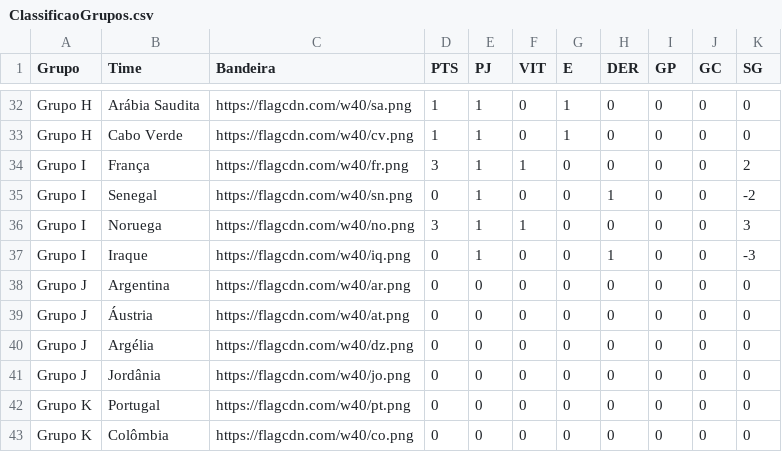
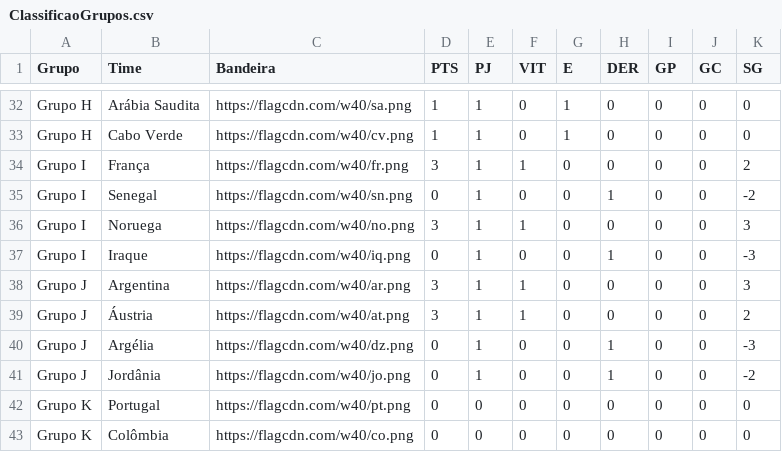
Before and after one commit to rnanalista-max/Feriados, a CSV file: ClassificaoGrupos.csv, drawn as a sheet; only a part is shown, gaps mark what is left out.

Commit message:
Atualização do CSV de Classificação de Grupos

```diff
--- a/ClassificaoGrupos.csv
+++ b/ClassificaoGrupos.csv
@@ -37,6 +37,6 @@ Grupo I,Noruega,https://flagcdn.com/w40/no.png,3,1,1,0,0,0,0,3
 Grupo I,Iraque,https://flagcdn.com/w40/iq.png,0,1,0,0,1,0,0,-3
-Grupo J,Argentina,https://flagcdn.com/w40/ar.png,0,0,0,0,0,0,0,0
-Grupo J,Áustria,https://flagcdn.com/w40/at.png,0,0,0,0,0,0,0,0
-Grupo J,Argélia,https://flagcdn.com/w40/dz.png,0,0,0,0,0,0,0,0
-Grupo J,Jordânia,https://flagcdn.com/w40/jo.png,0,0,0,0,0,0,0,0
+Grupo J,Argentina,https://flagcdn.com/w40/ar.png,3,1,1,0,0,0,0,3
+Grupo J,Áustria,https://flagcdn.com/w40/at.png,3,1,1,0,0,0,0,2
+Grupo J,Argélia,https://flagcdn.com/w40/dz.png,0,1,0,0,1,0,0,-3
+Grupo J,Jordânia,https://flagcdn.com/w40/jo.png,0,1,0,0,1,0,0,-2
 Grupo K,Portugal,https://flagcdn.com/w40/pt.png,0,0,0,0,0,0,0,0
```
